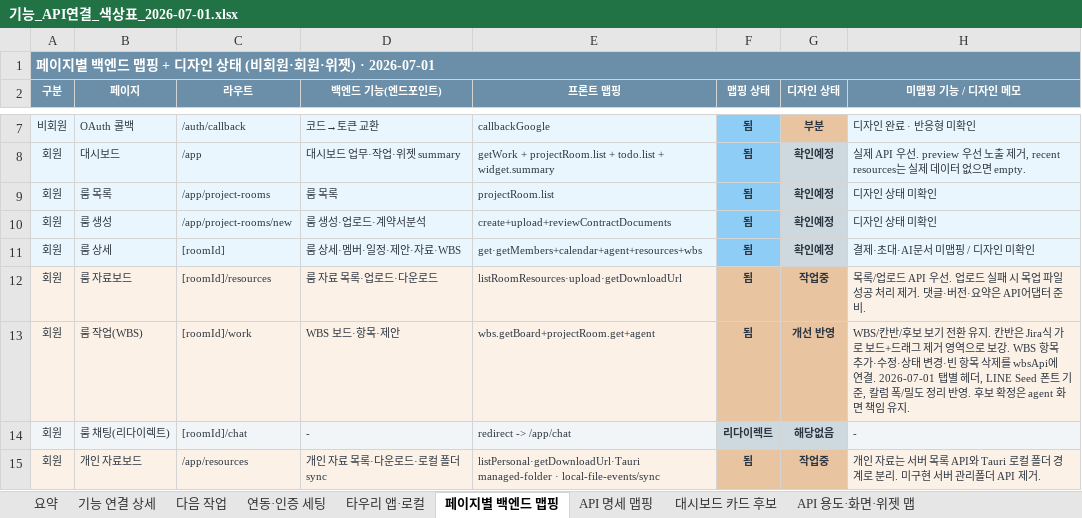
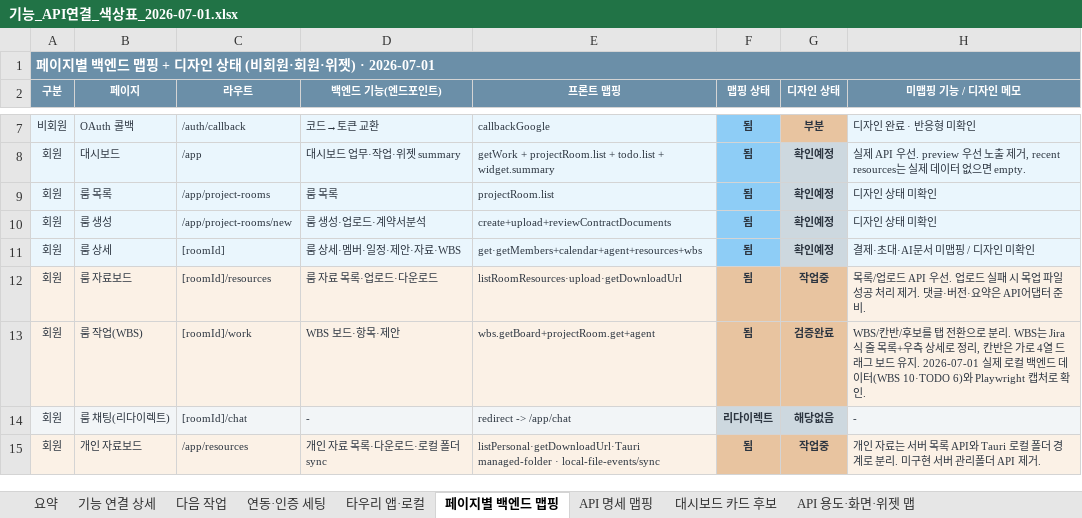
Before and after one commit to kosta-dev-sjh/bubli-frontend, an Excel workbook: docs/기능_API연결_색상표_2026-07-01.xlsx, sheet 페이지별 백엔드 맵핑, drawn as a sheet; only a part is shown, gaps mark what is left out; values as stored, in another font and other column widths than the file's, no borders; the diff names each change by its address in the sheet, - before the commit and + after, or states it on an @@ line.

```diff
--- a/docs/기능_API연결_색상표_2026-07-01.xlsx (sheet 페이지별 백엔드 맵핑)
+++ b/docs/기능_API연결_색상표_2026-07-01.xlsx (sheet 페이지별 백엔드 맵핑)
-G13 (디자인 상태): 개선 반영
+G13 (디자인 상태): 검증완료
-H13 (미맵핑 기능 / 디자인 메모): …반/후보 보기 전환 유지. 칸반은 Jira식 가로 보드+드래그 제거 영역으로 보강. WBS 항목 추가·수정·상태 변경·빈 항목 삭제를 wbsApi에 연결. 2026-07-01 탭별 헤더, LINE Seed 폰트 기준, 칼럼 폭/밀도 정리 반영. 후보 확정은 agent 화면 책임 유지.
+H13 (미맵핑 기능 / 디자인 메모): …반/후보를 탭 전환으로 분리. WBS는 Jira식 줄 목록+우측 상세로 정리, 칸반은 가로 4열 드래그 보드 유지. 2026-07-01 실제 로컬 백엔드 데이터(WBS 10·TODO 6)와 Playwright 캡처로 확인.
```
Also changed, not shown: sheet API 용도·화면·위젯 맵, sheet 기능 연결 상세, 5 other files.
